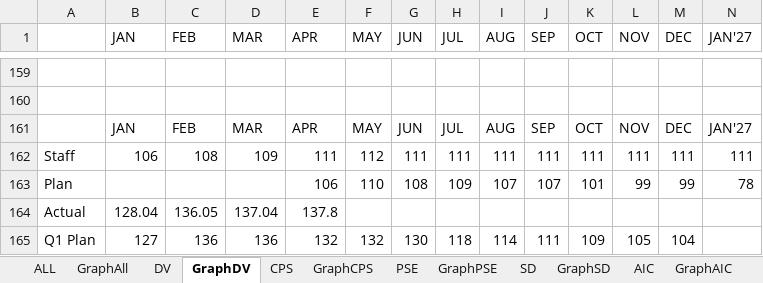
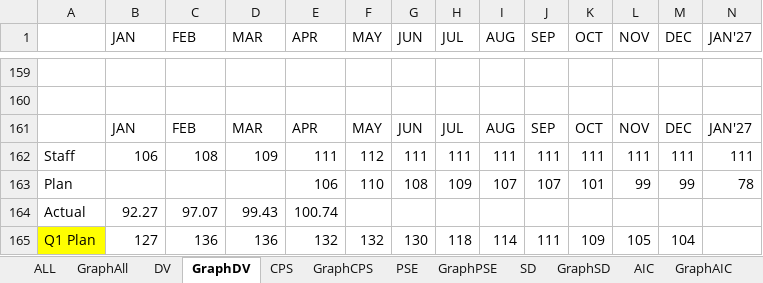
Before and after one commit to wedo-rm/workforce, an Excel workbook: workforceresult.xlsx, sheet GraphDV, drawn as a sheet; only a part is shown, gaps mark what is left out; values as stored, in another font and other column widths than the file's, no borders; removed rows and columns are numbered as before the commit, all else as after; rows hold the shown columns only; the diff names each change by its address in the sheet, - before the commit and + after, or states it on an @@ line.

```diff
--- a/workforceresult.xlsx (sheet GraphDV)
+++ b/workforceresult.xlsx (sheet GraphDV)
-row 164: Actual | 128.04 | 136.05 | 137.04 | 137.8
+row 164: Actual | 92.27 | 97.07 | 99.43 | 100.74
-A165 fill: none
+A165 fill: #FFFF00
```
Also changed, not shown: sheet DV.
